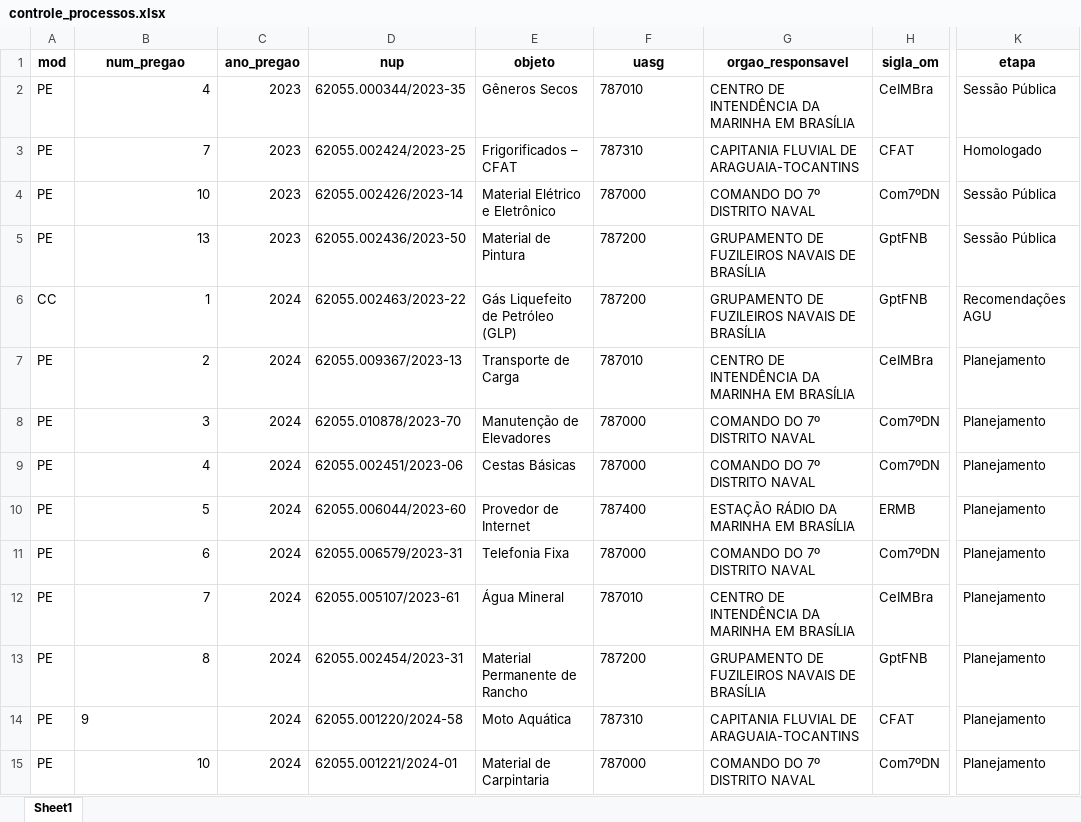
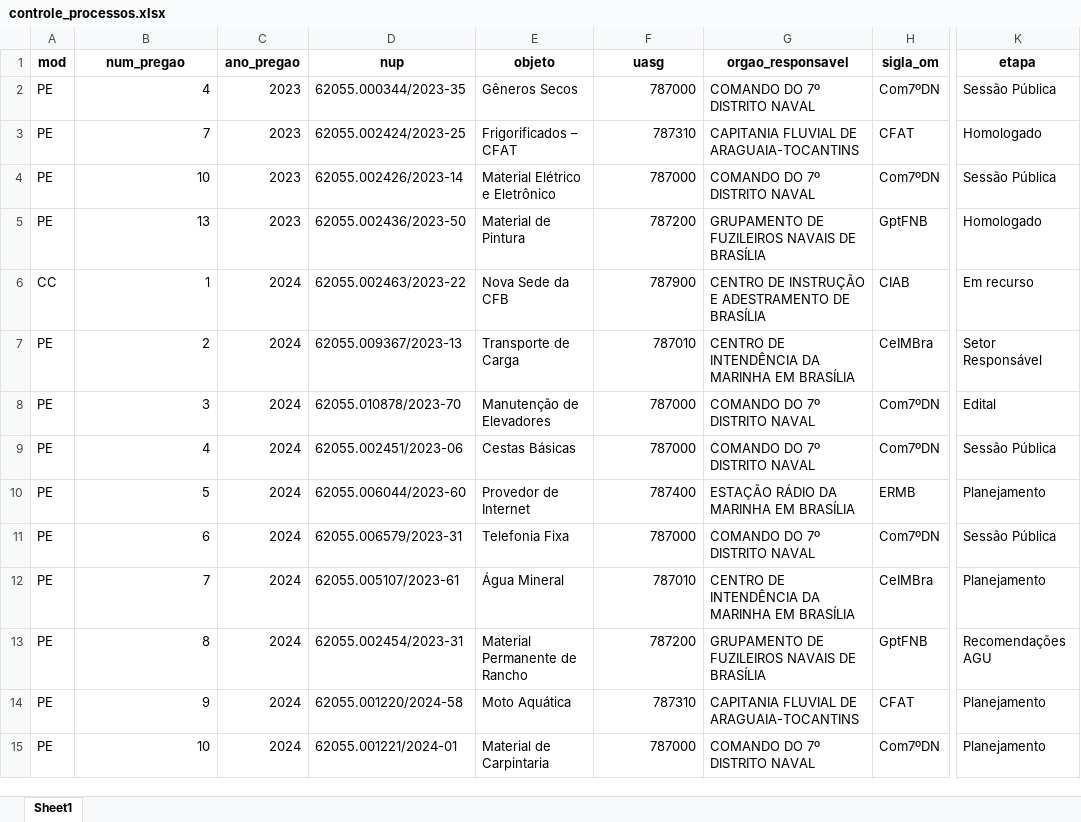
Before and after one commit to Guilhermeksc/licitacao360, an Excel workbook: database/controle_processos.xlsx, sheet Sheet1, drawn as a sheet; only a part is shown, gaps mark what is left out; values as stored, in another font and other column widths than the file's, no borders; the diff covers the shown part only; the diff names each change by its address in the sheet, - before the commit and + after, or states it on an @@ line.

Commit message:
atualização do controle de processos

```diff
--- a/database/controle_processos.xlsx (sheet Sheet1)
+++ b/database/controle_processos.xlsx (sheet Sheet1)
-F2 (uasg): 787010
+F2 (uasg): 787000
-G2 (orgao_responsavel): CENTRO DE INTENDÊNCIA DA MARINHA EM BRASÍLIA
+G2 (orgao_responsavel): COMANDO DO 7º DISTRITO NAVAL
-H2 (sigla_om): CeIMBra
+H2 (sigla_om): Com7ºDN
-F3:F5 alignment: left
+F3:F5 alignment: right
-K5 (etapa): Sessão Pública
+K5 (etapa): Homologado
-E6 (objeto): Gás Liquefeito de Petróleo (GLP)
+E6 (objeto): Nova Sede da CFB
-F6 (uasg): 787200
+F6 (uasg): 787900
-G6 (orgao_responsavel): GRUPAMENTO DE FUZILEIROS NAVAIS DE BRASÍLIA
+G6 (orgao_responsavel): CENTRO DE INSTRUÇÃO E ADESTRAMENTO DE BRASÍLIA
-H6 (sigla_om): GptFNB
+H6 (sigla_om): CIAB
-K6 (etapa): Recomendações AGU
+K6 (etapa): Em recurso
-F7:F15 alignment: left
+F7:F15 alignment: right
-K7 (etapa): Planejamento
+K7 (etapa): Setor Responsável
-K8 (etapa): Planejamento
+K8 (etapa): Edital
-K9 (etapa): Planejamento
+K9 (etapa): Sessão Pública
-K11 (etapa): Planejamento
+K11 (etapa): Sessão Pública
-K13 (etapa): Planejamento
+K13 (etapa): Recomendações AGU
-B14 alignment: left
+B14 alignment: right
```
Also changed, not shown: 1 added row, 13 edited cells and cell formats elsewhere in this sheet, 3 other files.
